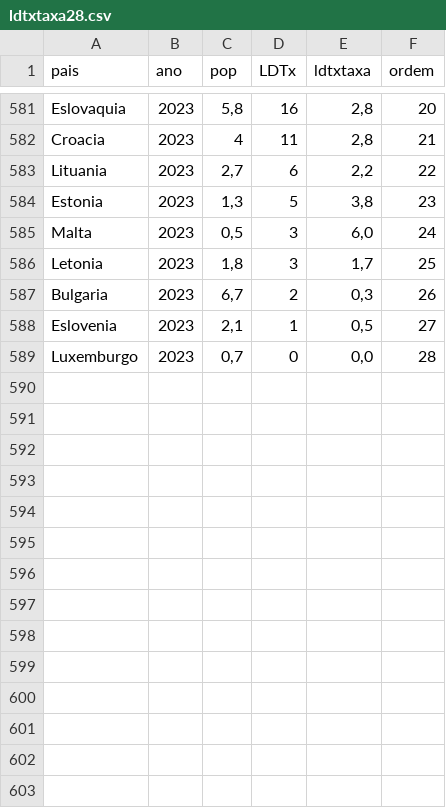
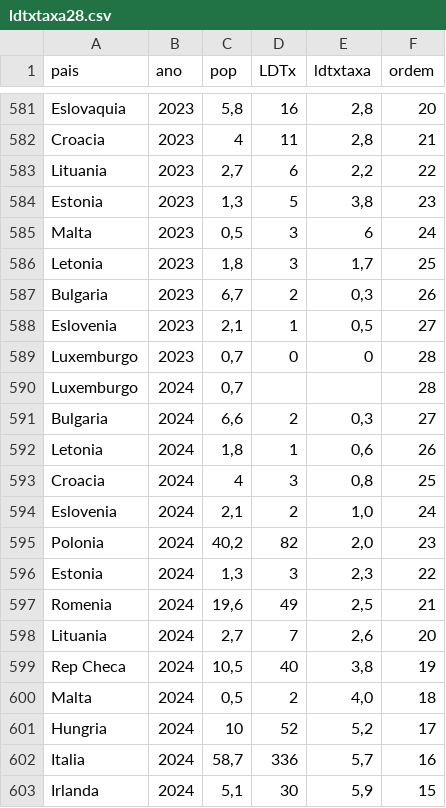
Before and after one commit to balima78/appUE28, a CSV file: ldtxtaxa28.csv, drawn as a sheet; only a part is shown, gaps mark what is left out; the diff covers the shown part only.

```diff
--- a/ldtxtaxa28.csv
+++ b/ldtxtaxa28.csv
@@ -584,3 +584,3 @@ Lituania;2023;2,7;6;2,2;22
 Estonia;2023;1,3;5;3,8;23
-Malta;2023;0,5;3;6,0;24
+Malta;2023;0,5;3;6;24
 Letonia;2023;1,8;3;1,7;25
@@ -588,2 +588,16 @@ Bulgaria;2023;6,7;2;0,3;26
 Eslovenia;2023;2,1;1;0,5;27
-Luxemburgo;2023;0,7;0;0,0;28
+Luxemburgo;2023;0,7;0;0;28
+Luxemburgo;2024;0,7;;;28
+Bulgaria;2024;6,6;2;0,3;27
+Letonia;2024;1,8;1;0,6;26
+Croacia;2024;4;3;0,8;25
+Eslovenia;2024;2,1;2;1,0;24
+Polonia;2024;40,2;82;2,0;23
+Estonia;2024;1,3;3;2,3;22
+Romenia;2024;19,6;49;2,5;21
+Lituania;2024;2,7;7;2,6;20
+Rep Checa;2024;10,5;40;3,8;19
+Malta;2024;0,5;2;4,0;18
+Hungria;2024;10;52;5,2;17
+Italia;2024;58,7;336;5,7;16
+Irlanda;2024;5,1;30;5,9;15
```
Also changed, not shown: 14 added rows and 2 edited cells elsewhere in this file, cdtxtaxa28.csv, dadores28.csv, 3 other files.
